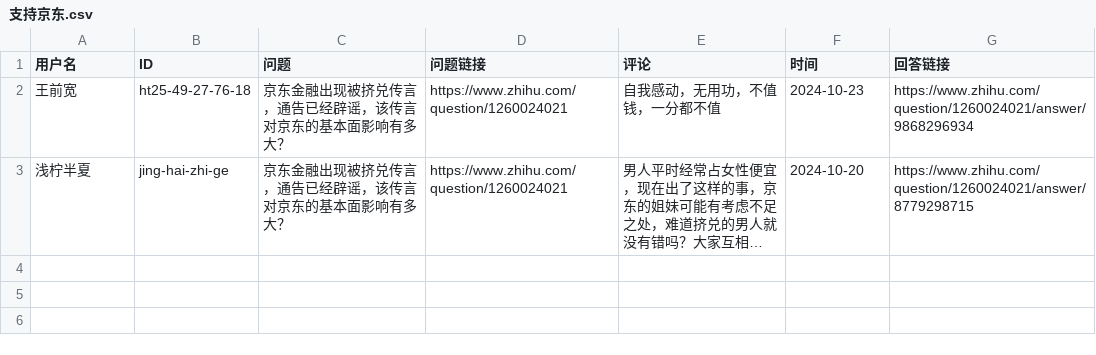
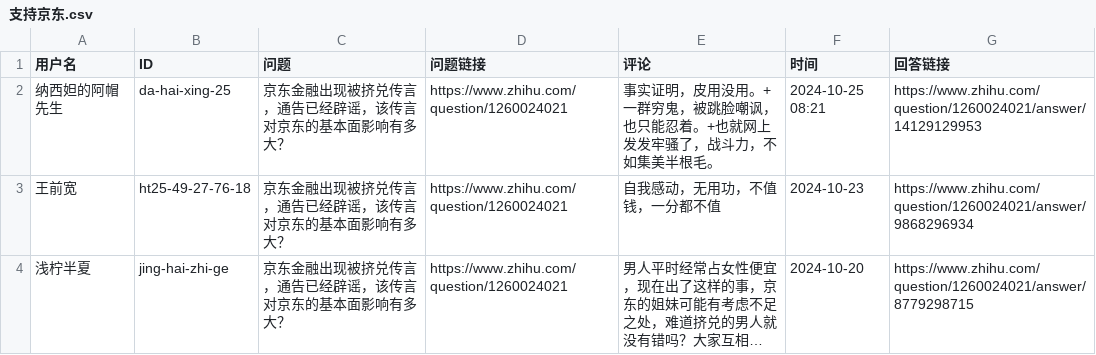
Before and after one commit to blacklisting/zhihu, a CSV file: 支持京东.csv, drawn as a sheet; long unchanged cells end in …; the diff names each change by its address in the sheet, - before the commit and + after, or states it on an @@ line.

Commit message:
Update with a comment just seen.

```diff
--- a/支持京东.csv
+++ b/支持京东.csv
+row 2: 纳西妲的阿帽先生 | da-hai-xing-25 | 京东金融出现被挤兑传言，通告已经辟谣，该传言对京东的基本面影响有多大？ | https://www.zhihu.com/question/1260024021 | 事实证明，皮用没用。+一群穷鬼，被跳脸嘲讽，也只能忍着。+也就网上发发牢骚了，战斗力，不如集美半根毛。 | 2024-10-25 08:21 | https://www.zhihu.com/question/1260024021/answer/14129129953
```
